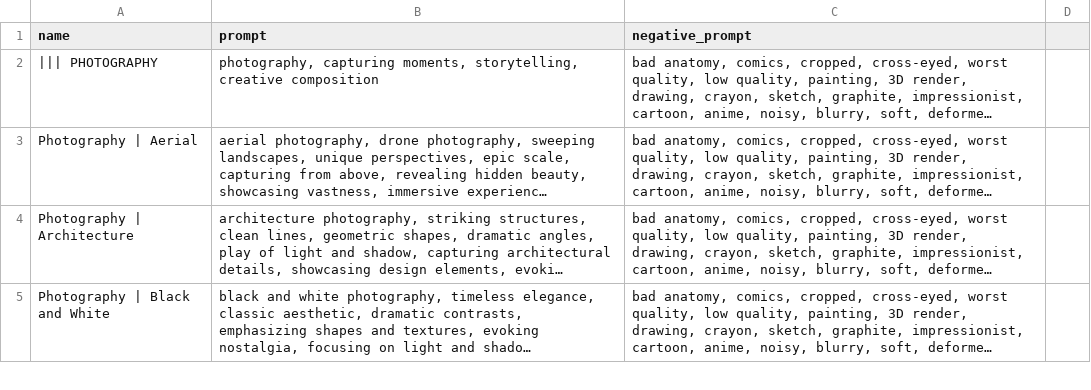
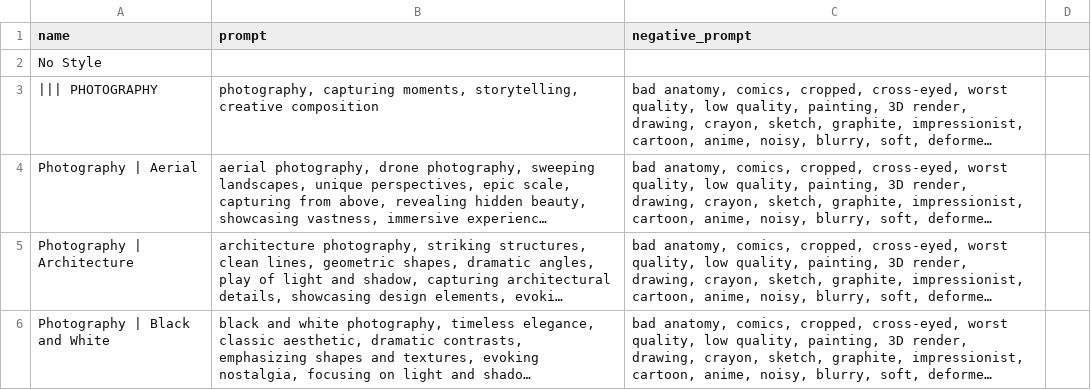
Before and after one commit to vaulthunt3r/ComfyUI-Style-Prompts-Collection, a CSV file: styles.csv, drawn as a sheet; only a part is shown; long unchanged cells end in …; the diff names each change by its address in the sheet, - before the commit and + after, or states it on an @@ line.

Commit message:
Update styles.csv
fix

```diff
--- a/styles.csv
+++ b/styles.csv
+row 2: No Style
```
